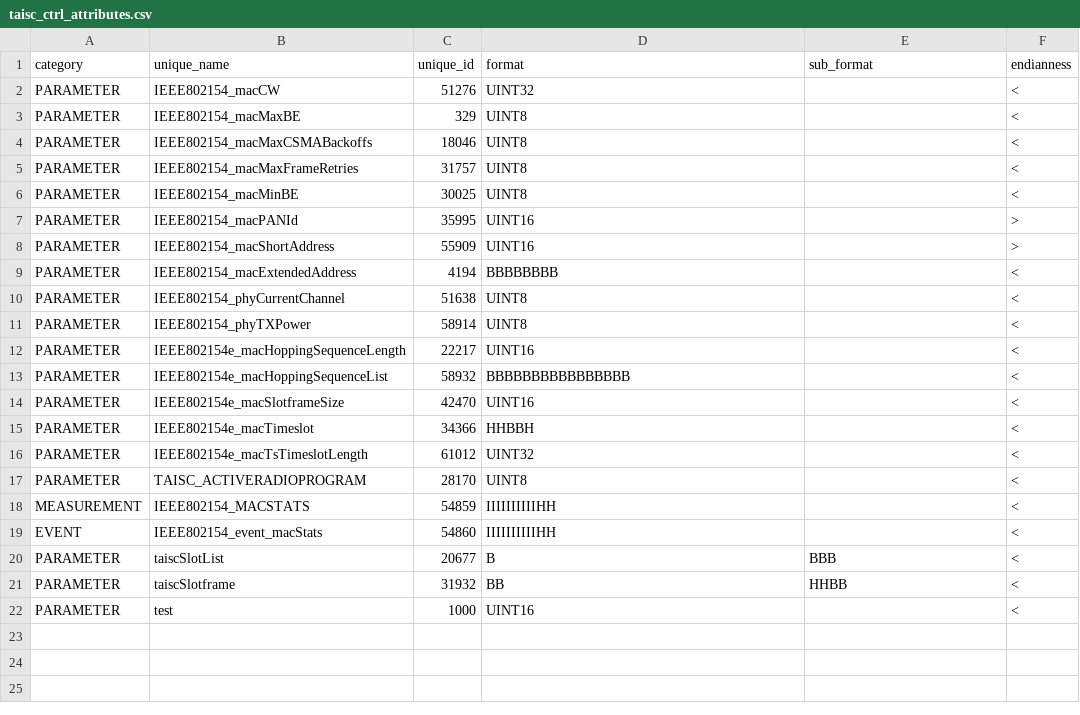
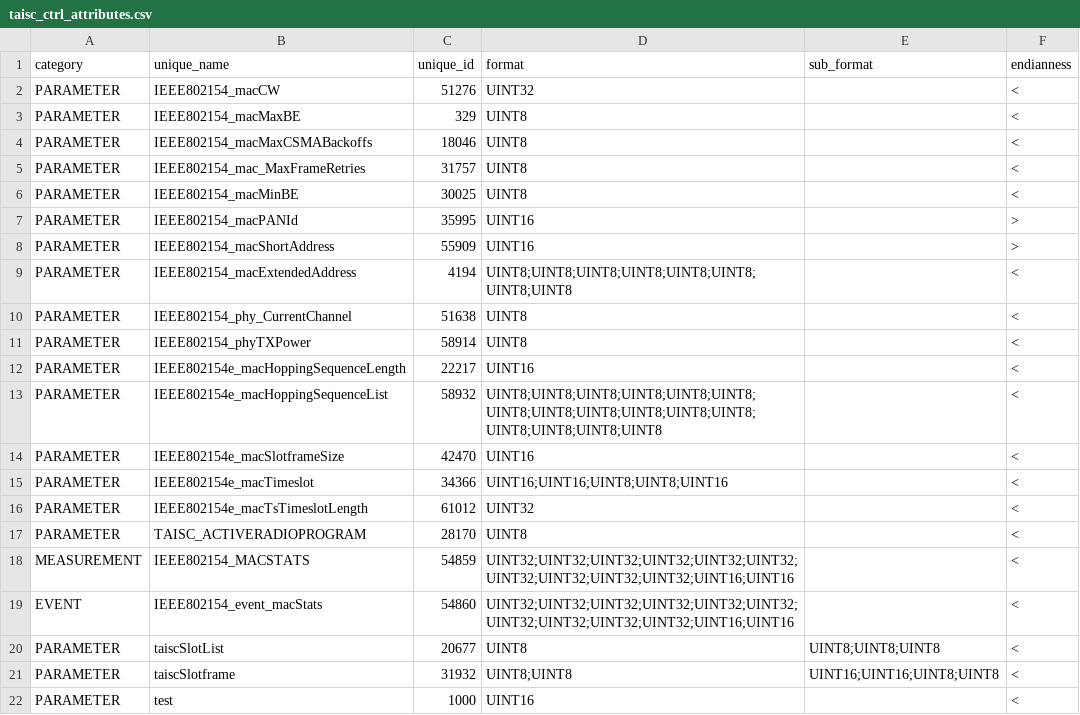
Before and after one commit to wishful-project/examples, a CSV file: contiki/config/protocol_connectors/taisc_ctrl_attributes.csv, drawn as a sheet.

Commit message:
updating ctrl attributes for taisc

```diff
--- a/contiki/config/protocol_connectors/taisc_ctrl_attributes.csv
+++ b/contiki/config/protocol_connectors/taisc_ctrl_attributes.csv
@@ -4,3 +4,3 @@
 "PARAMETER","IEEE802154_macMaxCSMABackoffs",18046,"UINT8","","<"
-"PARAMETER","IEEE802154_macMaxFrameRetries",31757,"UINT8","","<"
+"PARAMETER","IEEE802154_mac_MaxFrameRetries",31757,"UINT8","","<"
 "PARAMETER","IEEE802154_macMinBE",30025,"UINT8","","<"
@@ -8,15 +8,15 @@
 "PARAMETER","IEEE802154_macShortAddress",55909,"UINT16","",">"
-"PARAMETER","IEEE802154_macExtendedAddress",4194,"BBBBBBBB","","<"
-"PARAMETER","IEEE802154_phyCurrentChannel",51638,"UINT8","","<"
+"PARAMETER","IEEE802154_macExtendedAddress",4194,"UINT8;UINT8;UINT8;UINT8;UINT8;UINT8;UINT8;UINT8","","<"
+"PARAMETER","IEEE802154_phy_CurrentChannel",51638,"UINT8","","<"
 "PARAMETER","IEEE802154_phyTXPower",58914,"UINT8","","<"
 "PARAMETER","IEEE802154e_macHoppingSequenceLength",22217,"UINT16","","<"
-"PARAMETER","IEEE802154e_macHoppingSequenceList",58932,"BBBBBBBBBBBBBBBB","","<"
+"PARAMETER","IEEE802154e_macHoppingSequenceList",58932,"UINT8;UINT8;UINT8;UINT8;UINT8;UINT8;UINT8;UINT8;UINT8;UINT8;UINT8;UINT8;UINT8;UINT8;UINT8;UINT8","","<"
 "PARAMETER","IEEE802154e_macSlotframeSize",42470,"UINT16","","<"
-"PARAMETER","IEEE802154e_macTimeslot",34366,"HHBBH","","<"
+"PARAMETER","IEEE802154e_macTimeslot",34366,"UINT16;UINT16;UINT8;UINT8;UINT16","","<"
 "PARAMETER","IEEE802154e_macTsTimeslotLength",61012,"UINT32","","<"
 "PARAMETER","TAISC_ACTIVERADIOPROGRAM",28170,"UINT8","","<"
-"MEASUREMENT","IEEE802154_MACSTATS",54859,"IIIIIIIIIIHH","","<"
-"EVENT","IEEE802154_event_macStats",54860,"IIIIIIIIIIHH","","<"
-"PARAMETER","taiscSlotList",20677,"B","BBB","<"
-"PARAMETER","taiscSlotframe",31932,"BB","HHBB","<"
+"MEASUREMENT","IEEE802154_MACSTATS",54859,"UINT32;UINT32;UINT32;UINT32;UINT32;UINT32;UINT32;UINT32;UINT32;UINT32;UINT16;UINT16","","<"
+"EVENT","IEEE802154_event_macStats",54860,"UINT32;UINT32;UINT32;UINT32;UINT32;UINT32;UINT32;UINT32;UINT32;UINT32;UINT16;UINT16","","<"
+"PARAMETER","taiscSlotList",20677,"UINT8","UINT8;UINT8;UINT8","<"
+"PARAMETER","taiscSlotframe",31932,"UINT8;UINT8","UINT16;UINT16;UINT8;UINT8","<"
 "PARAMETER","test",1000,"UINT16","","<"
```
